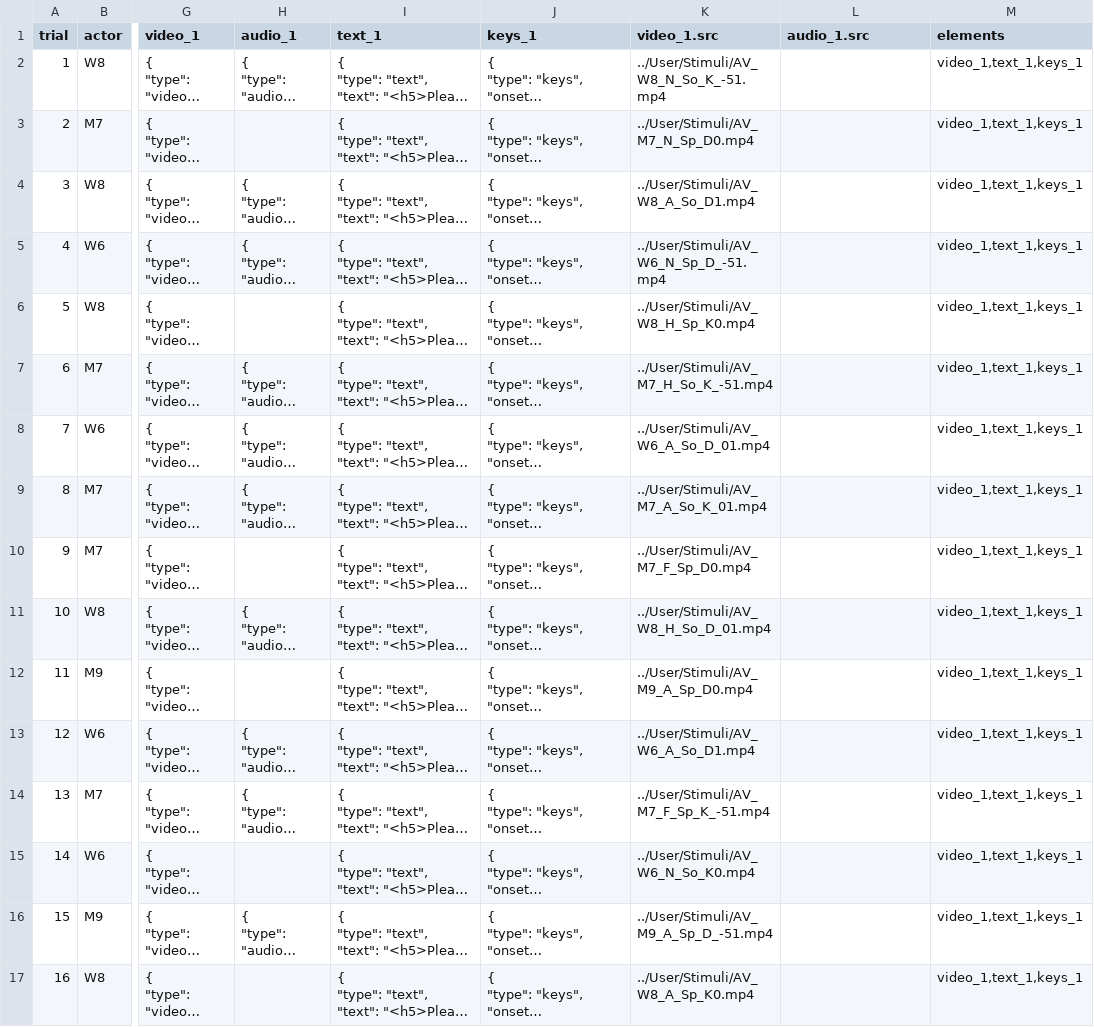
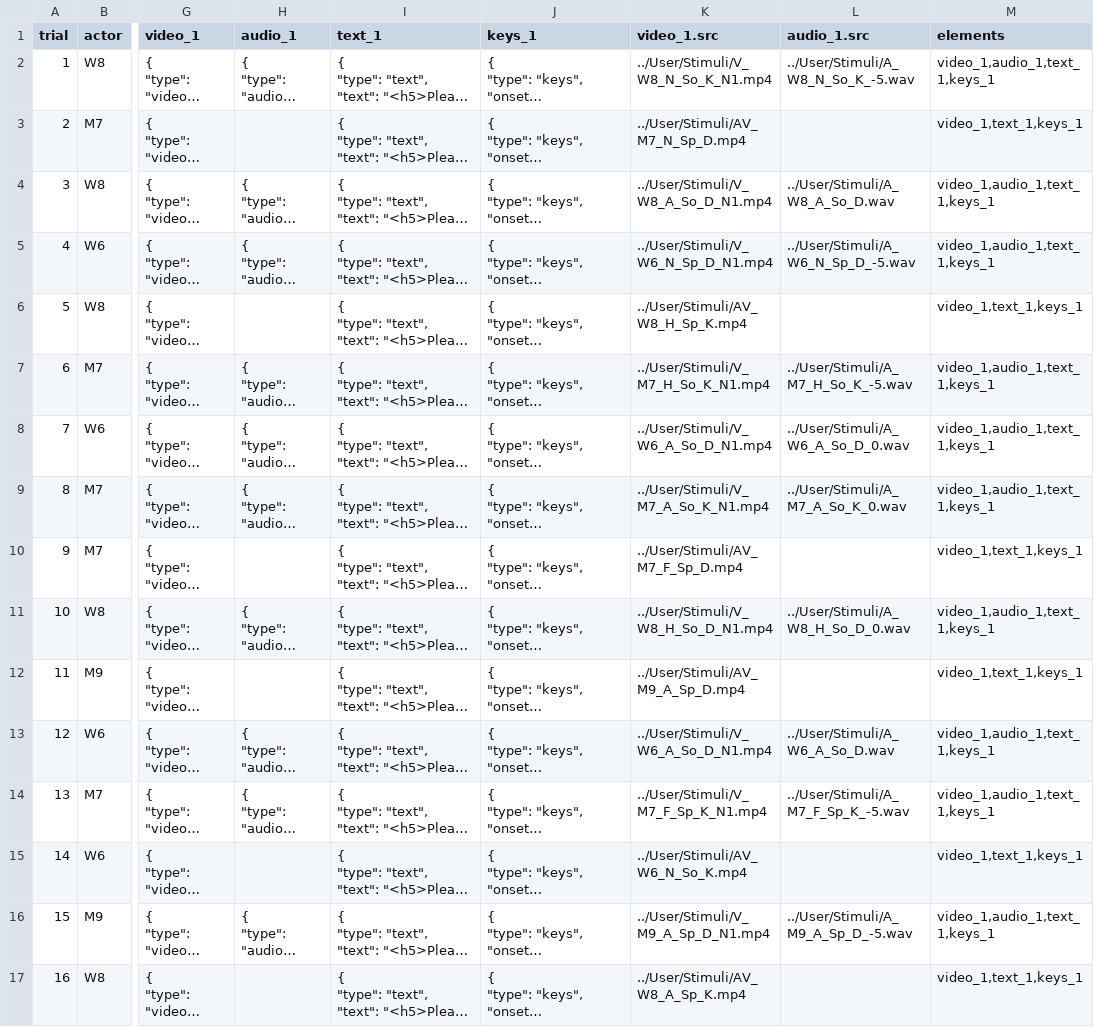
Before and after one commit to zhao-haffey/eye-tracking-face-voice, a CSV file: User/Projects/gaze_preview/gaze_actual_list1a.csv, drawn as a sheet; only a part is shown, gaps mark what is left out; long unchanged cells end in …; the diff covers the shown part only; the diff names each change by its address in the sheet, - before the commit and + after, or states it on an @@ line.

```diff
--- a/User/Projects/gaze_preview/gaze_actual_list1a.csv
+++ b/User/Projects/gaze_preview/gaze_actual_list1a.csv
-K2 (video_1.src): ../User/Stimuli/AV_W8_N_So_K_-51.mp4
+K2 (video_1.src): ../User/Stimuli/V_W8_N_So_K_N1.mp4
-L2 (audio_1.src): (empty)
+L2 (audio_1.src): ../User/Stimuli/A_W8_N_So_K_-5.wav
-M2 (elements): video_1,text_1,keys_1
+M2 (elements): video_1,audio_1,text_1,keys_1
-K3 (video_1.src): ../User/Stimuli/AV_M7_N_Sp_D0.mp4
+K3 (video_1.src): ../User/Stimuli/AV_M7_N_Sp_D.mp4
-K4 (video_1.src): ../User/Stimuli/AV_W8_A_So_D1.mp4
+K4 (video_1.src): ../User/Stimuli/V_W8_A_So_D_N1.mp4
-L4 (audio_1.src): (empty)
+L4 (audio_1.src): ../User/Stimuli/A_W8_A_So_D.wav
-M4:M5 (elements): video_1,text_1,keys_1
+M4:M5 (elements): video_1,audio_1,text_1,keys_1
-K5 (video_1.src): ../User/Stimuli/AV_W6_N_Sp_D_-51.mp4
+K5 (video_1.src): ../User/Stimuli/V_W6_N_Sp_D_N1.mp4
-L5 (audio_1.src): (empty)
+L5 (audio_1.src): ../User/Stimuli/A_W6_N_Sp_D_-5.wav
-K6 (video_1.src): ../User/Stimuli/AV_W8_H_Sp_K0.mp4
+K6 (video_1.src): ../User/Stimuli/AV_W8_H_Sp_K.mp4
-K7 (video_1.src): ../User/Stimuli/AV_M7_H_So_K_-51.mp4
+K7 (video_1.src): ../User/Stimuli/V_M7_H_So_K_N1.mp4
-L7 (audio_1.src): (empty)
+L7 (audio_1.src): ../User/Stimuli/A_M7_H_So_K_-5.wav
-M7:M9 (elements): video_1,text_1,keys_1
+M7:M9 (elements): video_1,audio_1,text_1,keys_1
-K8 (video_1.src): ../User/Stimuli/AV_W6_A_So_D_01.mp4
+K8 (video_1.src): ../User/Stimuli/V_W6_A_So_D_N1.mp4
-L8 (audio_1.src): (empty)
+L8 (audio_1.src): ../User/Stimuli/A_W6_A_So_D_0.wav
-K9 (video_1.src): ../User/Stimuli/AV_M7_A_So_K_01.mp4
+K9 (video_1.src): ../User/Stimuli/V_M7_A_So_K_N1.mp4
-L9 (audio_1.src): (empty)
+L9 (audio_1.src): ../User/Stimuli/A_M7_A_So_K_0.wav
-K10 (video_1.src): ../User/Stimuli/AV_M7_F_Sp_D0.mp4
+K10 (video_1.src): ../User/Stimuli/AV_M7_F_Sp_D.mp4
-K11 (video_1.src): ../User/Stimuli/AV_W8_H_So_D_01.mp4
+K11 (video_1.src): ../User/Stimuli/V_W8_H_So_D_N1.mp4
-L11 (audio_1.src): (empty)
+L11 (audio_1.src): ../User/Stimuli/A_W8_H_So_D_0.wav
-M11 (elements): video_1,text_1,keys_1
+M11 (elements): video_1,audio_1,text_1,keys_1
-K12 (video_1.src): ../User/Stimuli/AV_M9_A_Sp_D0.mp4
+K12 (video_1.src): ../User/Stimuli/AV_M9_A_Sp_D.mp4
-K13 (video_1.src): ../User/Stimuli/AV_W6_A_So_D1.mp4
+K13 (video_1.src): ../User/Stimuli/V_W6_A_So_D_N1.mp4
-L13 (audio_1.src): (empty)
+L13 (audio_1.src): ../User/Stimuli/A_W6_A_So_D.wav
-M13:M14 (elements): video_1,text_1,keys_1
+M13:M14 (elements): video_1,audio_1,text_1,keys_1
-K14 (video_1.src): ../User/Stimuli/AV_M7_F_Sp_K_-51.mp4
+K14 (video_1.src): ../User/Stimuli/V_M7_F_Sp_K_N1.mp4
-L14 (audio_1.src): (empty)
+L14 (audio_1.src): ../User/Stimuli/A_M7_F_Sp_K_-5.wav
-K15 (video_1.src): ../User/Stimuli/AV_W6_N_So_K0.mp4
+K15 (video_1.src): ../User/Stimuli/AV_W6_N_So_K.mp4
-K16 (video_1.src): ../User/Stimuli/AV_M9_A_Sp_D_-51.mp4
+K16 (video_1.src): ../User/Stimuli/V_M9_A_Sp_D_N1.mp4
-L16 (audio_1.src): (empty)
+L16 (audio_1.src): ../User/Stimuli/A_M9_A_Sp_D_-5.wav
-M16 (elements): video_1,text_1,keys_1
+M16 (elements): video_1,audio_1,text_1,keys_1
-K17 (video_1.src): ../User/Stimuli/AV_W8_A_Sp_K0.mp4
+K17 (video_1.src): ../User/Stimuli/AV_W8_A_Sp_K.mp4
```
Also changed, not shown: 140 edited cells elsewhere in this file, 2 other files.
